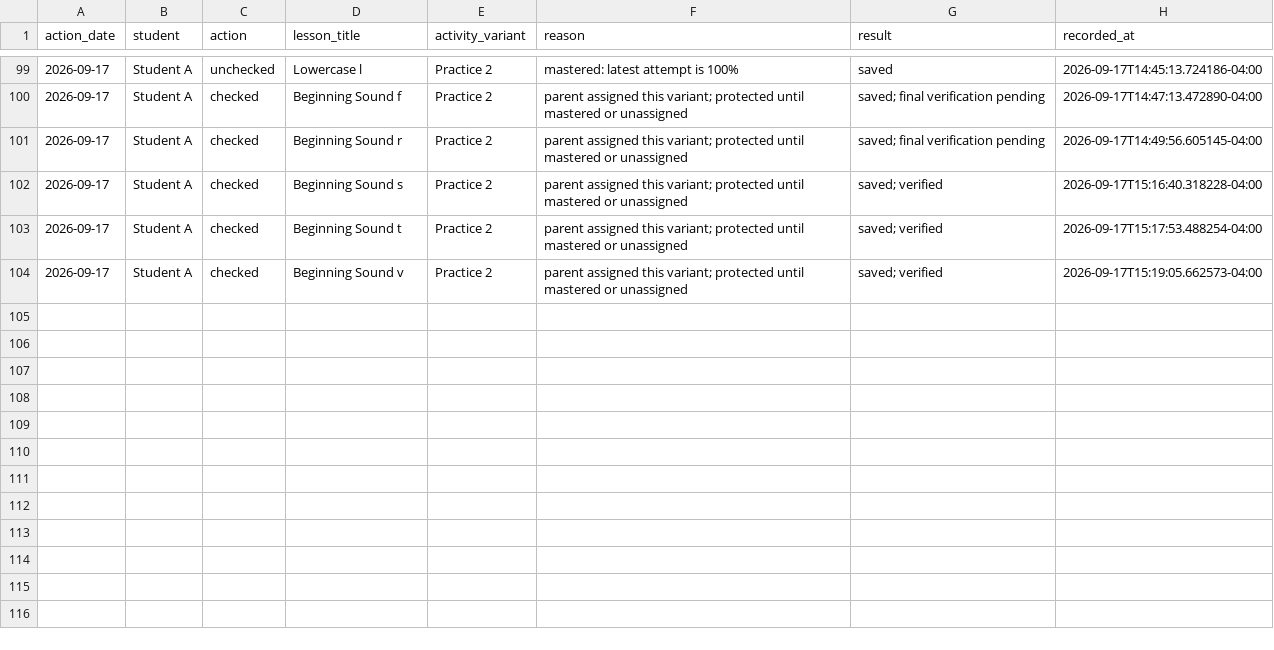
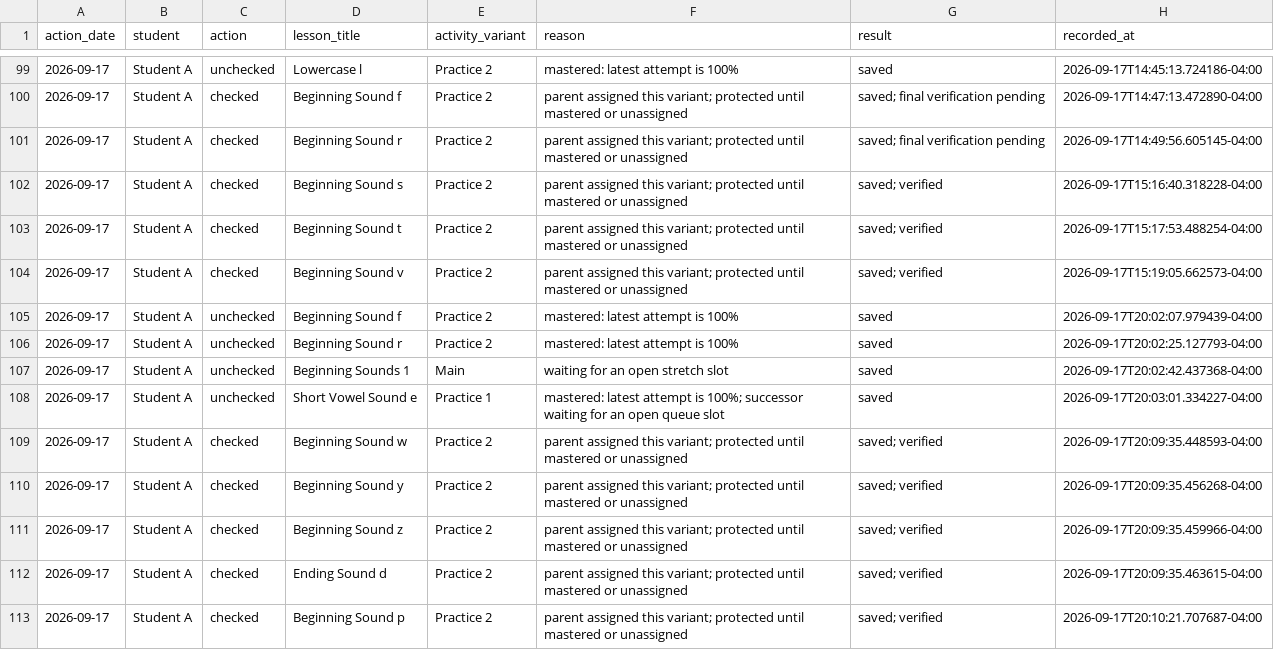
Before and after one commit to JohnTheodore/khan_kids_reading_tutor, a CSV file: student-records/student-a-assignment-actions.csv, drawn as a sheet; only a part is shown, gaps mark what is left out.

```diff
--- a/student-records/student-a-assignment-actions.csv
+++ b/student-records/student-a-assignment-actions.csv
@@ -104 +104,10 @@ action_date,student,action,lesson_title,activity_variant,reason,result,recorded_
 2026-09-17,Student A,checked,Beginning Sound v,Practice 2,parent assigned this variant; protected until mastered or unassigned,saved; verified,2026-09-17T15:19:05.662573-04:00
+2026-09-17,Student A,unchecked,Beginning Sound f,Practice 2,mastered: latest attempt is 100%,saved,2026-09-17T20:02:07.979439-04:00
+2026-09-17,Student A,unchecked,Beginning Sound r,Practice 2,mastered: latest attempt is 100%,saved,2026-09-17T20:02:25.127793-04:00
+2026-09-17,Student A,unchecked,Beginning Sounds 1,Main,waiting for an open stretch slot,saved,2026-09-17T20:02:42.437368-04:00
+2026-09-17,Student A,unchecked,Short Vowel Sound e,Practice 1,mastered: latest attempt is 100%; successor waiting for an open queue slot,saved,2026-09-17T20:03:01.334227-04:00
+2026-09-17,Student A,checked,Beginning Sound w,Practice 2,parent assigned this variant; protected until mastered or unassigned,saved; verified,2026-09-17T20:09:35.448593-04:00
+2026-09-17,Student A,checked,Beginning Sound y,Practice 2,parent assigned this variant; protected until mastered or unassigned,saved; verified,2026-09-17T20:09:35.456268-04:00
+2026-09-17,Student A,checked,Beginning Sound z,Practice 2,parent assigned this variant; protected until mastered or unassigned,saved; verified,2026-09-17T20:09:35.459966-04:00
+2026-09-17,Student A,checked,Ending Sound d,Practice 2,parent assigned this variant; protected until mastered or unassigned,saved; verified,2026-09-17T20:09:35.463615-04:00
+2026-09-17,Student A,checked,Beginning Sound p,Practice 2,parent assigned this variant; protected until mastered or unassigned,saved; verified,2026-09-17T20:10:21.707687-04:00
```
Also changed, not shown: student-records/student-a-lesson-attempts.csv, 6 other files.
